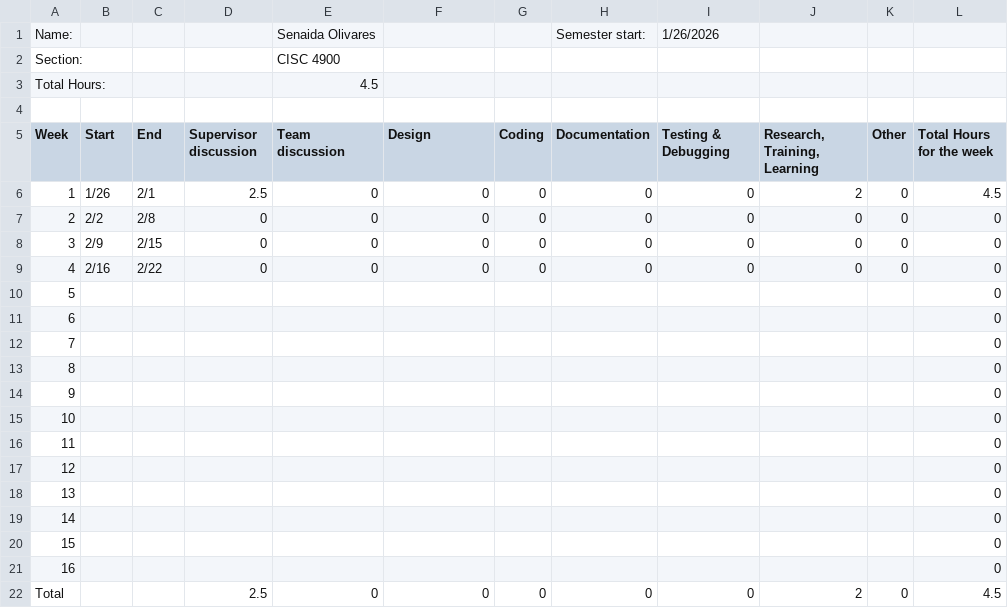
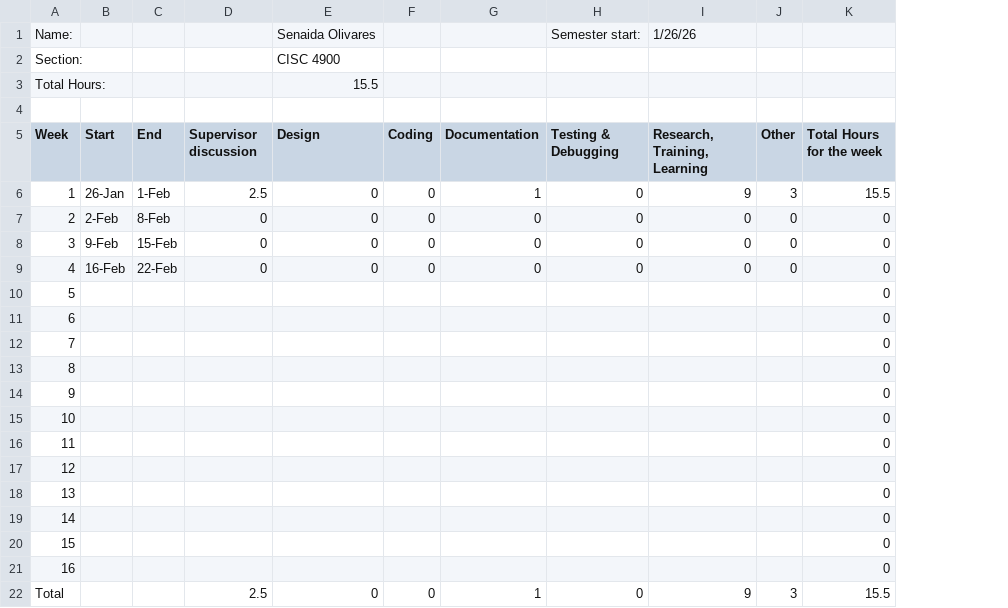
Before and after one commit to senaida1097/CISC4900Project, a CSV file: Timelog/CISC 4900 Timelog Template - Coverpage.csv, drawn as a sheet; removed rows and columns are numbered as before the commit, all else as after; the diff names each change by its address in the sheet, - before the commit and + after, or states it on an @@ line.

```diff
--- a/Timelog/CISC 4900 Timelog Template - Coverpage.csv
+++ b/Timelog/CISC 4900 Timelog Template - Coverpage.csv
-column E (Team discussion), rows 1-3: Senaida Olivares | CISC 4900 | 4.5; rows 6-22: 0 | 0 | 0 | 0 |  |  |  |  |  |  |  |  |  |  |  |  | 0
-E1 (Design): (empty)
+E1 (Design): Senaida Olivares
-G1 (Documentation): Semester start:
+G1 (Documentation): (empty)
-H1 (Testing & Debugging): 1/26/2026
+H1 (Testing & Debugging): Semester start:
-I1 (Research, Training, Learning): (empty)
+I1 (Research, Training, Learning): 1/26/26
-E2 (Design): (empty)
+E2 (Design): CISC 4900
-E3 (Design): (empty)
+E3 (Design): 15.5
-B6 (Start): 1/26
+B6 (Start): 26-Jan
-C6 (End): 2/1
+C6 (End): 1-Feb
-G6 (Documentation): 0
+G6 (Documentation): 1
-I6 (Research, Training, Learning): 2
+I6 (Research, Training, Learning): 9
-J6 (Other): 0
+J6 (Other): 3
-K6 (Total Hours for the week): 4.5
+K6 (Total Hours for the week): 15.5
-B7 (Start): 2/2
+B7 (Start): 2-Feb
-C7 (End): 2/8
+C7 (End): 8-Feb
-B8 (Start): 2/9
+B8 (Start): 9-Feb
-C8 (End): 2/15
+C8 (End): 15-Feb
-B9 (Start): 2/16
+B9 (Start): 16-Feb
-C9 (End): 2/22
+C9 (End): 22-Feb
-G22 (Documentation): 0
+G22 (Documentation): 1
-I22 (Research, Training, Learning): 2
+I22 (Research, Training, Learning): 9
-J22 (Other): 0
+J22 (Other): 3
-K22 (Total Hours for the week): 4.5
+K22 (Total Hours for the week): 15.5
```
Also changed, not shown: Timelog/CISC 4900 Timelog Template - Timelog.csv.
